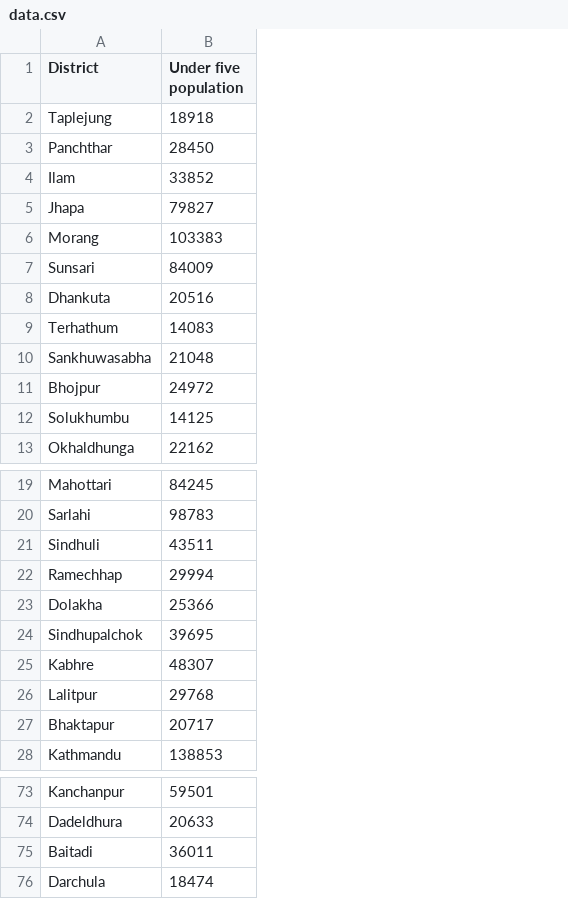
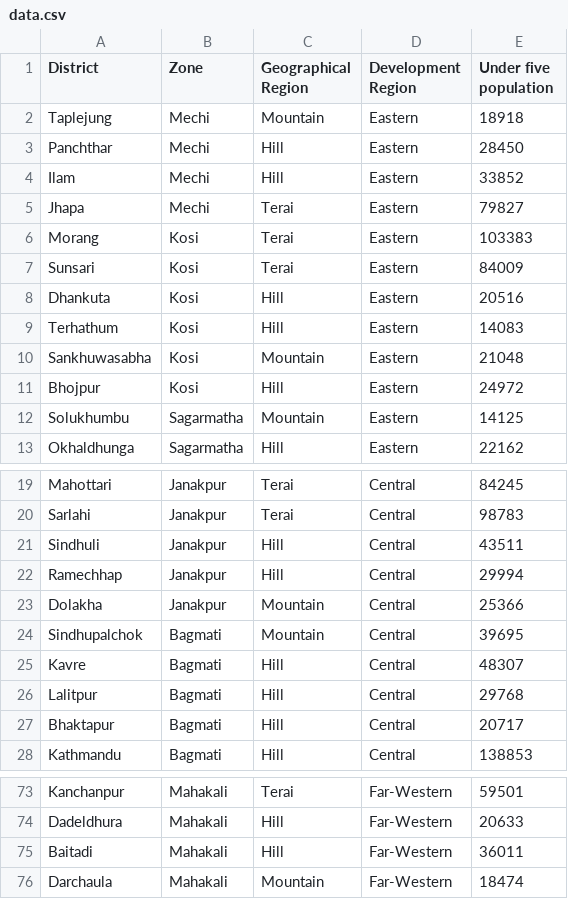
Before and after one commit to opennepal/odp-census, a CSV file: Under five year population in 2068-69/data.csv, drawn as a sheet; only a part is shown, gaps mark what is left out; the diff names each change by its address in the sheet, - before the commit and + after, or states it on an @@ line.

Commit message:
updated data

```diff
--- a/Under five year population in 2068-69/data.csv
+++ b/Under five year population in 2068-69/data.csv
+column B (Zone), rows 2-13: Mechi | Mechi | Mechi | Mechi | Kosi | Kosi | Kosi | Kosi | Kosi | Kosi | Sagarmatha | Sagarmatha; rows 19-28: Janakpur | Janakpur | Janakpur | Janakpur | Janakpur | Bagmati | Bagmati | Bagmati | Bagmati | Bagmati; rows 73-76: all Mahakali
+column C (Geographical Region), rows 2-13: Mountain | Hill | Hill | Terai | Terai | Terai | Hill | Hill | Mountain | Hill | Mountain | Hill; rows 19-28: Terai | Terai | Hill | Hill | Mountain | Mountain | Hill | Hill | Hill | Hill; rows 73-76: Terai | Hill | Hill | Mountain
+column D (Development Region), rows 2-13: all Eastern; rows 19-28: all Central; rows 73-76: all Far-Western
-A25 (District): Kabhre
+A25 (District): Kavre
-A76 (District): Darchula
+A76 (District): Darchaula
```
Also changed, not shown: District wise Sex Ratio (male per 100 female ), 2011/data.csv, Population Trend/data.csv, 4 other files.
